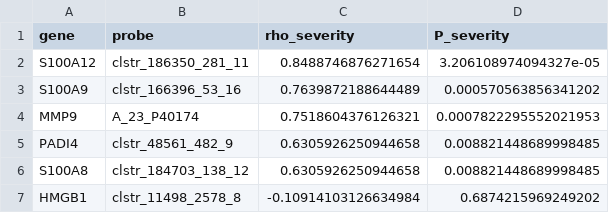
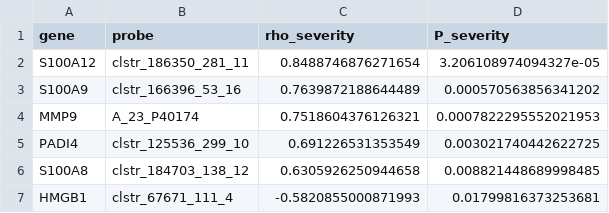
Before and after one commit to wanga09wei/TBI-DVT-transcriptomics, a CSV file: scrna/output/fig4_summary.csv, drawn as a sheet.

```diff
--- a/scrna/output/fig4_summary.csv
+++ b/scrna/output/fig4_summary.csv
@@ -4,4 +4,4 @@ S100A9,clstr_166396_53_16,0.7639872188644489,0.000570563856341202
 MMP9,A_23_P40174,0.7518604376126321,0.0007822295552021953
-PADI4,clstr_48561_482_9,0.6305926250944658,0.008821448689998485
+PADI4,clstr_125536_299_10,0.691226531353549,0.003021740442622725
 S100A8,clstr_184703_138_12,0.6305926250944658,0.008821448689998485
-HMGB1,clstr_11498_2578_8,-0.10914103126634984,0.6874215969249202
+HMGB1,clstr_67671_111_4,-0.5820855000871993,0.01799816373253681
```
Also changed, not shown: scrna/output/fig4_data_zscores.csv, 3 other files.
